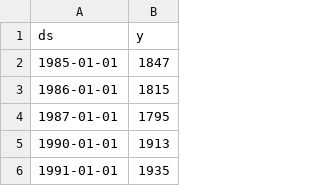
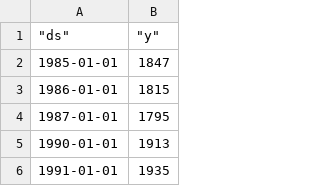
Before and after one commit to BaRaDuZz/DataMiningDHBW, a CSV file: example_wp_log_peyton_manning3.csv, drawn as a sheet; only a part is shown.

Commit message:
Update example_wp_log_peyton_manning3.csv

```diff
--- a/example_wp_log_peyton_manning3.csv
+++ b/example_wp_log_peyton_manning3.csv
@@ -1,2 +1,2 @@
-ds;y
+"""ds""";"""y"""
 1985-01-01;1847
```
